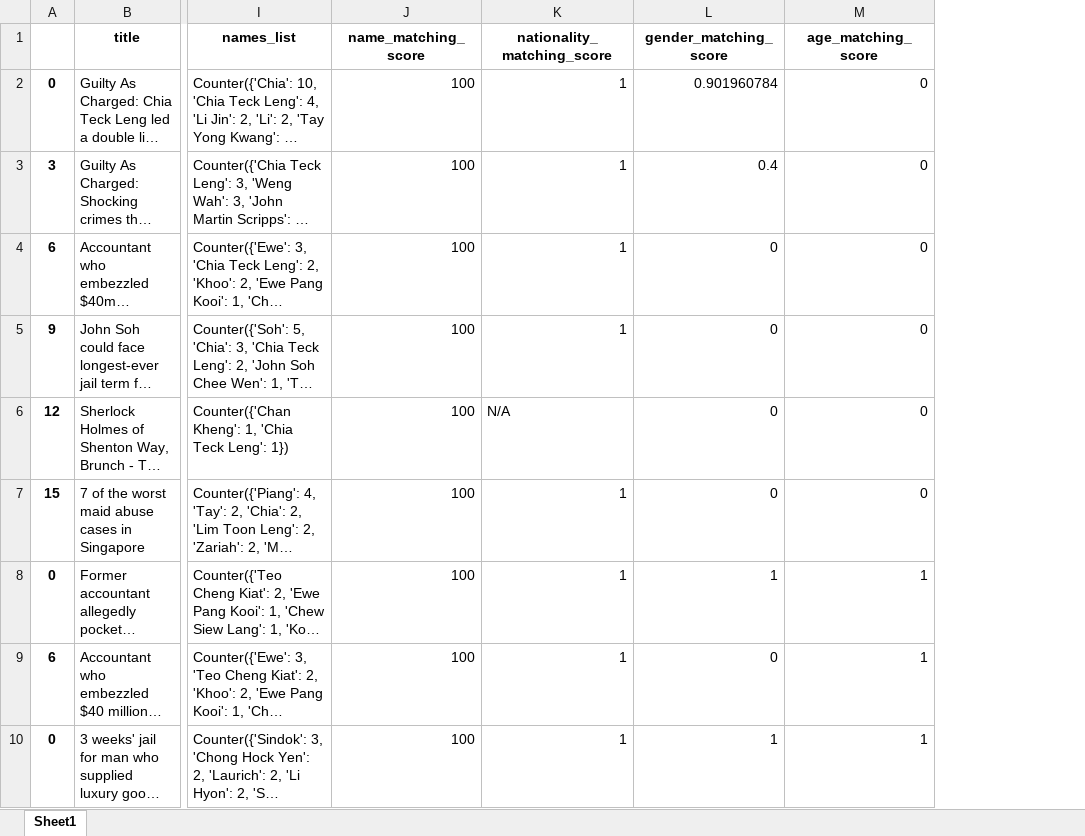
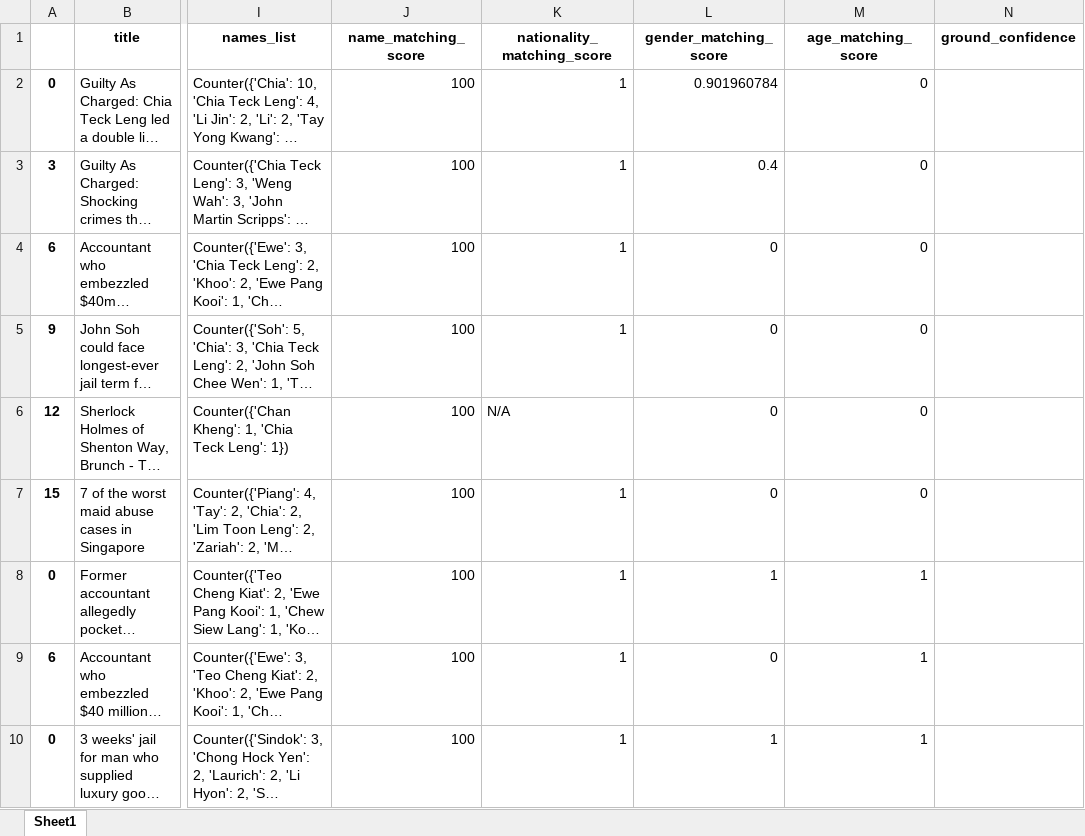
Before and after one commit to dylansee97/Capstone, an Excel workbook: test_data.xlsx, sheet Sheet1, drawn as a sheet; only a part is shown, gaps mark what is left out; long unchanged cells end in …; values as stored, in another font and other column widths than the file's, no borders; the diff names each change by its address in the sheet, - before the commit and + after, or states it on an @@ line.

Commit message:
added manual confirmation of subject in test data

```diff
--- a/test_data.xlsx (sheet Sheet1)
+++ b/test_data.xlsx (sheet Sheet1)
+column N (ground_confidence), empty
```
